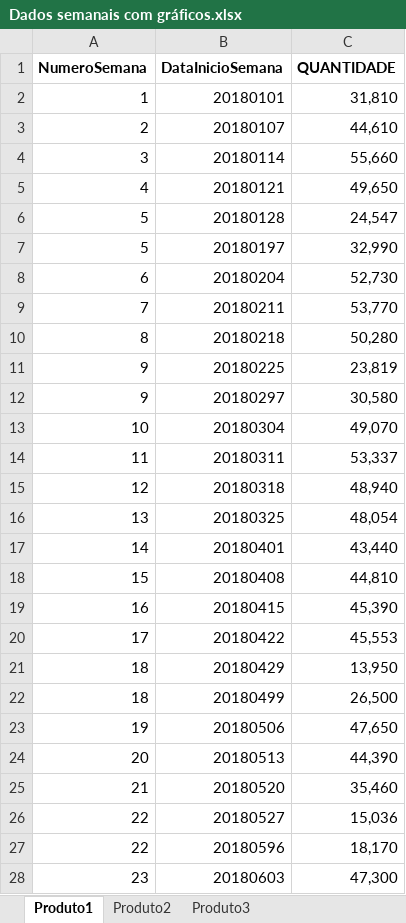
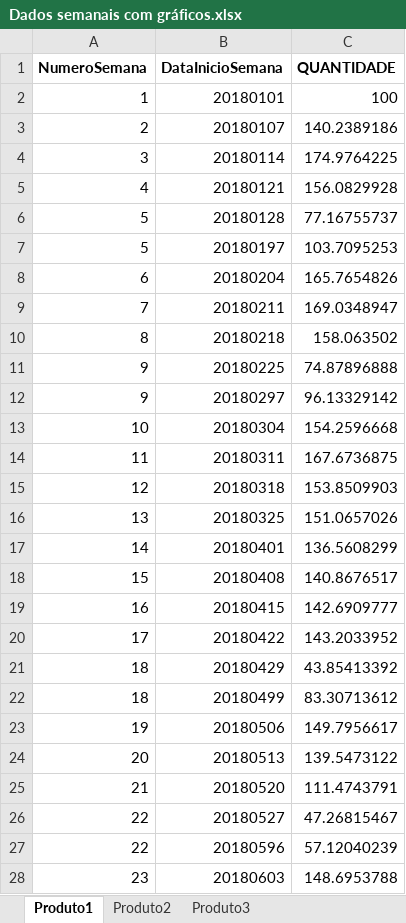
Before and after one commit to Luandutra01/Projeto-PrevisaoDemanda, an Excel workbook: Dados semanais com gráficos.xlsx, sheet Produto1, drawn as a sheet; only a part is shown; values as stored, in another font and other column widths than the file's, no borders; charts and pictures not drawn; the diff covers the shown part only; the diff names each change by its address in the sheet, - before the commit and + after, or states it on an @@ line.

```diff
--- a/Dados semanais com gráficos.xlsx (sheet Produto1)
+++ b/Dados semanais com gráficos.xlsx (sheet Produto1)
-C2 (QUANTIDADE): 31,810
+C2 (QUANTIDADE): 100
-C3 (QUANTIDADE): 44,610
+C3 (QUANTIDADE): 140.2389186
-C4 (QUANTIDADE): 55,660
+C4 (QUANTIDADE): 174.9764225
-C5 (QUANTIDADE): 49,650
+C5 (QUANTIDADE): 156.0829928
-C6 (QUANTIDADE): 24,547
+C6 (QUANTIDADE): 77.16755737
-C7 (QUANTIDADE): 32,990
+C7 (QUANTIDADE): 103.7095253
-C8 (QUANTIDADE): 52,730
+C8 (QUANTIDADE): 165.7654826
-C9 (QUANTIDADE): 53,770
+C9 (QUANTIDADE): 169.0348947
-C10 (QUANTIDADE): 50,280
+C10 (QUANTIDADE): 158.063502
-C11 (QUANTIDADE): 23,819
+C11 (QUANTIDADE): 74.87896888
-C12 (QUANTIDADE): 30,580
+C12 (QUANTIDADE): 96.13329142
-C13 (QUANTIDADE): 49,070
+C13 (QUANTIDADE): 154.2596668
-C14 (QUANTIDADE): 53,337
+C14 (QUANTIDADE): 167.6736875
-C15 (QUANTIDADE): 48,940
+C15 (QUANTIDADE): 153.8509903
-C16 (QUANTIDADE): 48,054
+C16 (QUANTIDADE): 151.0657026
-C17 (QUANTIDADE): 43,440
+C17 (QUANTIDADE): 136.5608299
-C18 (QUANTIDADE): 44,810
+C18 (QUANTIDADE): 140.8676517
-C19 (QUANTIDADE): 45,390
+C19 (QUANTIDADE): 142.6909777
-C20 (QUANTIDADE): 45,553
+C20 (QUANTIDADE): 143.2033952
-C21 (QUANTIDADE): 13,950
+C21 (QUANTIDADE): 43.85413392
-C22 (QUANTIDADE): 26,500
+C22 (QUANTIDADE): 83.30713612
-C23 (QUANTIDADE): 47,650
+C23 (QUANTIDADE): 149.7956617
-C24 (QUANTIDADE): 44,390
+C24 (QUANTIDADE): 139.5473122
-C25 (QUANTIDADE): 35,460
+C25 (QUANTIDADE): 111.4743791
-C26 (QUANTIDADE): 15,036
+C26 (QUANTIDADE): 47.26815467
-C27 (QUANTIDADE): 18,170
+C27 (QUANTIDADE): 57.12040239
-C28 (QUANTIDADE): 47,300
+C28 (QUANTIDADE): 148.6953788
```
Also changed, not shown: 314 edited cells elsewhere in this sheet, sheet Produto3, sheet Produto2, charts or pictures.
